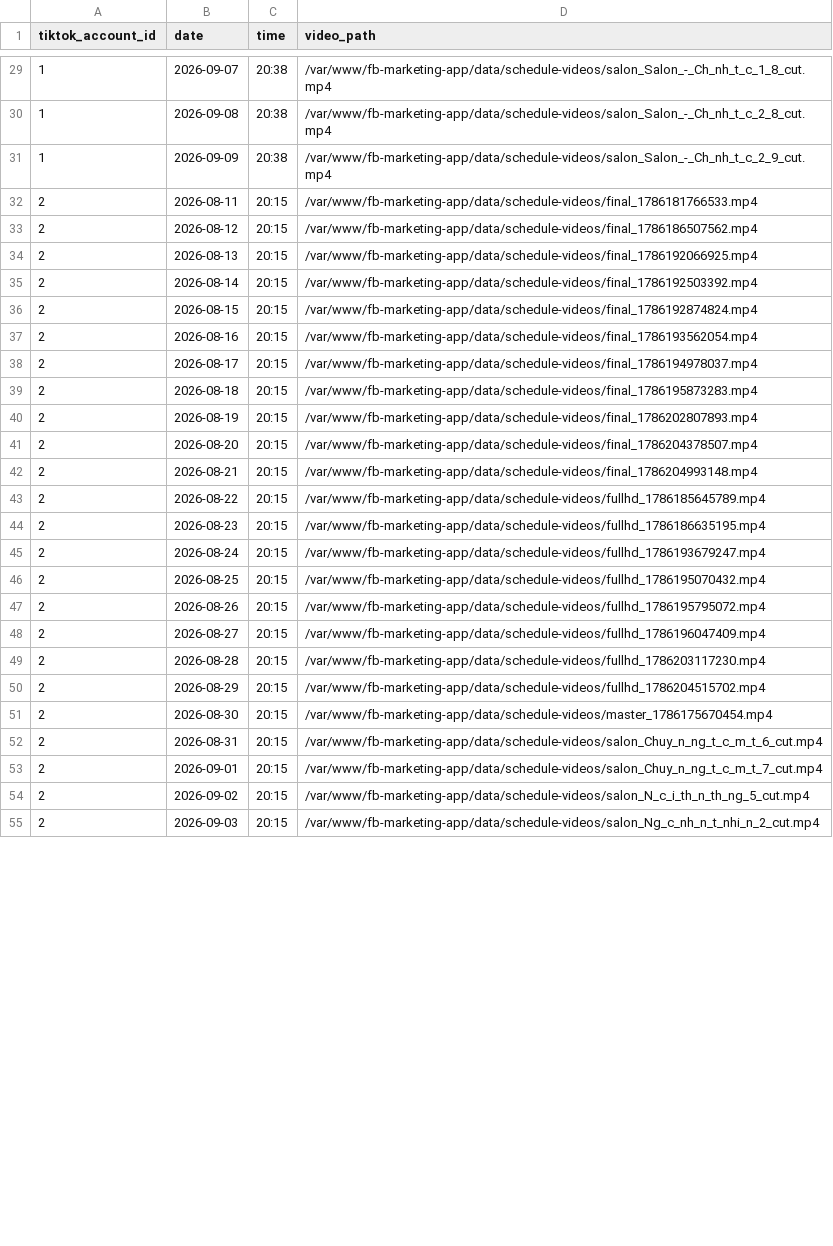
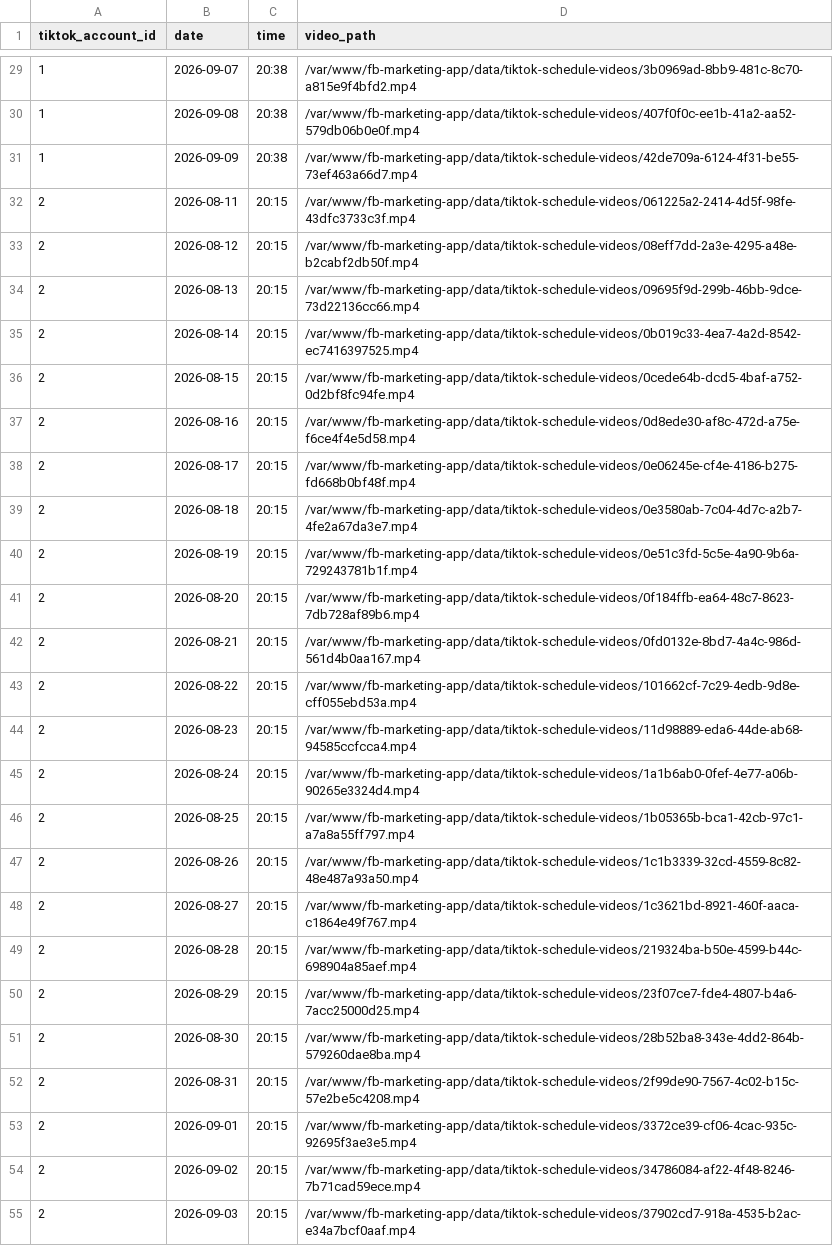
Before and after one commit to luongchungkien111-rgb/fb-marketing-app, a CSV file: content/lich-tiktok-30-ngay.csv, drawn as a sheet; only a part is shown, gaps mark what is left out; the diff covers the shown part only.

Commit message:
Doi lich TikTok sang dung kho 85 video rieng tu AI AutoEdit Pro
Thay vi dung chung kho 34 video cua lich Facebook, lich TikTok gio dung
rieng 85 video da xuat tu AI AutoEdit Pro (upload len
data/tiktok-schedule-videos/ tren VPS) - moi tai khoan TikTok nhan du 30
video khac nhau trong 30 ngay, khong trung video trong cung 1 tai khoan.

```diff
--- a/content/lich-tiktok-30-ngay.csv
+++ b/content/lich-tiktok-30-ngay.csv
@@ -29,27 +29,27 @@ tiktok_account_id,date,time,video_path
-1,2026-09-07,20:38,/var/www/fb-marketing-app/data/schedule-videos/salon_Salon_-_Ch_nh_t_c_1_8_cut.mp4
-1,2026-09-08,20:38,/var/www/fb-marketing-app/data/schedule-videos/salon_Salon_-_Ch_nh_t_c_2_8_cut.mp4
-1,2026-09-09,20:38,/var/www/fb-marketing-app/data/schedule-videos/salon_Salon_-_Ch_nh_t_c_2_9_cut.mp4
-2,2026-08-11,20:15,/var/www/fb-marketing-app/data/schedule-videos/final_1786181766533.mp4
-2,2026-08-12,20:15,/var/www/fb-marketing-app/data/schedule-videos/final_1786186507562.mp4
-2,2026-08-13,20:15,/var/www/fb-marketing-app/data/schedule-videos/final_1786192066925.mp4
-2,2026-08-14,20:15,/var/www/fb-marketing-app/data/schedule-videos/final_1786192503392.mp4
-2,2026-08-15,20:15,/var/www/fb-marketing-app/data/schedule-videos/final_1786192874824.mp4
-2,2026-08-16,20:15,/var/www/fb-marketing-app/data/schedule-videos/final_1786193562054.mp4
-2,2026-08-17,20:15,/var/www/fb-marketing-app/data/schedule-videos/final_1786194978037.mp4
-2,2026-08-18,20:15,/var/www/fb-marketing-app/data/schedule-videos/final_1786195873283.mp4
-2,2026-08-19,20:15,/var/www/fb-marketing-app/data/schedule-videos/final_1786202807893.mp4
-2,2026-08-20,20:15,/var/www/fb-marketing-app/data/schedule-videos/final_1786204378507.mp4
-2,2026-08-21,20:15,/var/www/fb-marketing-app/data/schedule-videos/final_1786204993148.mp4
-2,2026-08-22,20:15,/var/www/fb-marketing-app/data/schedule-videos/fullhd_1786185645789.mp4
-2,2026-08-23,20:15,/var/www/fb-marketing-app/data/schedule-videos/fullhd_1786186635195.mp4
-2,2026-08-24,20:15,/var/www/fb-marketing-app/data/schedule-videos/fullhd_1786193679247.mp4
-2,2026-08-25,20:15,/var/www/fb-marketing-app/data/schedule-videos/fullhd_1786195070432.mp4
-2,2026-08-26,20:15,/var/www/fb-marketing-app/data/schedule-videos/fullhd_1786195795072.mp4
-2,2026-08-27,20:15,/var/www/fb-marketing-app/data/schedule-videos/fullhd_1786196047409.mp4
-2,2026-08-28,20:15,/var/www/fb-marketing-app/data/schedule-videos/fullhd_1786203117230.mp4
-2,2026-08-29,20:15,/var/www/fb-marketing-app/data/schedule-videos/fullhd_1786204515702.mp4
-2,2026-08-30,20:15,/var/www/fb-marketing-app/data/schedule-videos/master_1786175670454.mp4
-2,2026-08-31,20:15,/var/www/fb-marketing-app/data/schedule-videos/salon_Chuy_n_ng_t_c_m_t_6_cut.mp4
-2,2026-09-01,20:15,/var/www/fb-marketing-app/data/schedule-videos/salon_Chuy_n_ng_t_c_m_t_7_cut.mp4
-2,2026-09-02,20:15,/var/www/fb-marketing-app/data/schedule-videos/salon_N_c_i_th_n_th_ng_5_cut.mp4
-2,2026-09-03,20:15,/var/www/fb-marketing-app/data/schedule-videos/salon_Ng_c_nh_n_t_nhi_n_2_cut.mp4
+1,2026-09-07,20:38,/var/www/fb-marketing-app/data/tiktok-schedule-videos/3b0969ad-8bb9-481c-8c70-a815e9f4bfd2.mp4
+1,2026-09-08,20:38,/var/www/fb-marketing-app/data/tiktok-schedule-videos/407f0f0c-ee1b-41a2-aa52-579db06b0e0f.mp4
+1,2026-09-09,20:38,/var/www/fb-marketing-app/data/tiktok-schedule-videos/42de709a-6124-4f31-be55-73ef463a66d7.mp4
+2,2026-08-11,20:15,/var/www/fb-marketing-app/data/tiktok-schedule-videos/061225a2-2414-4d5f-98fe-43dfc3733c3f.mp4
+2,2026-08-12,20:15,/var/www/fb-marketing-app/data/tiktok-schedule-videos/08eff7dd-2a3e-4295-a48e-b2cabf2db50f.mp4
+2,2026-08-13,20:15,/var/www/fb-marketing-app/data/tiktok-schedule-videos/09695f9d-299b-46bb-9dce-73d22136cc66.mp4
+2,2026-08-14,20:15,/var/www/fb-marketing-app/data/tiktok-schedule-videos/0b019c33-4ea7-4a2d-8542-ec7416397525.mp4
+2,2026-08-15,20:15,/var/www/fb-marketing-app/data/tiktok-schedule-videos/0cede64b-dcd5-4baf-a752-0d2bf8fc94fe.mp4
+2,2026-08-16,20:15,/var/www/fb-marketing-app/data/tiktok-schedule-videos/0d8ede30-af8c-472d-a75e-f6ce4f4e5d58.mp4
+2,2026-08-17,20:15,/var/www/fb-marketing-app/data/tiktok-schedule-videos/0e06245e-cf4e-4186-b275-fd668b0bf48f.mp4
+2,2026-08-18,20:15,/var/www/fb-marketing-app/data/tiktok-schedule-videos/0e3580ab-7c04-4d7c-a2b7-4fe2a67da3e7.mp4
+2,2026-08-19,20:15,/var/www/fb-marketing-app/data/tiktok-schedule-videos/0e51c3fd-5c5e-4a90-9b6a-729243781b1f.mp4
+2,2026-08-20,20:15,/var/www/fb-marketing-app/data/tiktok-schedule-videos/0f184ffb-ea64-48c7-8623-7db728af89b6.mp4
+2,2026-08-21,20:15,/var/www/fb-marketing-app/data/tiktok-schedule-videos/0fd0132e-8bd7-4a4c-986d-561d4b0aa167.mp4
+2,2026-08-22,20:15,/var/www/fb-marketing-app/data/tiktok-schedule-videos/101662cf-7c29-4edb-9d8e-cff055ebd53a.mp4
+2,2026-08-23,20:15,/var/www/fb-marketing-app/data/tiktok-schedule-videos/11d98889-eda6-44de-ab68-94585ccfcca4.mp4
+2,2026-08-24,20:15,/var/www/fb-marketing-app/data/tiktok-schedule-videos/1a1b6ab0-0fef-4e77-a06b-90265e3324d4.mp4
+2,2026-08-25,20:15,/var/www/fb-marketing-app/data/tiktok-schedule-videos/1b05365b-bca1-42cb-97c1-a7a8a55ff797.mp4
+2,2026-08-26,20:15,/var/www/fb-marketing-app/data/tiktok-schedule-videos/1c1b3339-32cd-4559-8c82-48e487a93a50.mp4
+2,2026-08-27,20:15,/var/www/fb-marketing-app/data/tiktok-schedule-videos/1c3621bd-8921-460f-aaca-c1864e49f767.mp4
+2,2026-08-28,20:15,/var/www/fb-marketing-app/data/tiktok-schedule-videos/219324ba-b50e-4599-b44c-698904a85aef.mp4
+2,2026-08-29,20:15,/var/www/fb-marketing-app/data/tiktok-schedule-videos/23f07ce7-fde4-4807-b4a6-7acc25000d25.mp4
+2,2026-08-30,20:15,/var/www/fb-marketing-app/data/tiktok-schedule-videos/28b52ba8-343e-4dd2-864b-579260dae8ba.mp4
+2,2026-08-31,20:15,/var/www/fb-marketing-app/data/tiktok-schedule-videos/2f99de90-7567-4c02-b15c-57e2be5c4208.mp4
+2,2026-09-01,20:15,/var/www/fb-marketing-app/data/tiktok-schedule-videos/3372ce39-cf06-4cac-935c-92695f3ae3e5.mp4
+2,2026-09-02,20:15,/var/www/fb-marketing-app/data/tiktok-schedule-videos/34786084-af22-4f48-8246-7b71cad59ece.mp4
+2,2026-09-03,20:15,/var/www/fb-marketing-app/data/tiktok-schedule-videos/37902cd7-918a-4535-b2ac-e34a7bcf0aaf.mp4
```
Also changed, not shown: 153 edited cells elsewhere in this file, 1 other file.
